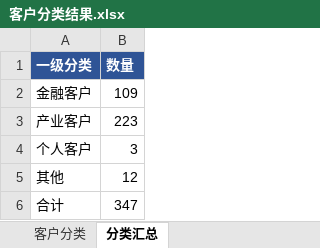
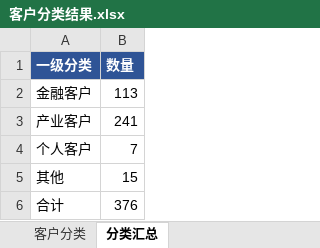
Before and after one commit to Leo123456789011/hello-world, an Excel workbook: 客户分类结果.xlsx, sheet 分类汇总, drawn as a sheet; values as stored, in another font and other column widths than the file's, no borders; the diff names each change by its address in the sheet, - before the commit and + after, or states it on an @@ line.

```diff
--- a/客户分类结果.xlsx (sheet 分类汇总)
+++ b/客户分类结果.xlsx (sheet 分类汇总)
-B2 (数量): 109
+B2 (数量): 113
-B3 (数量): 223
+B3 (数量): 241
-B4 (数量): 3
+B4 (数量): 7
-B5 (数量): 12
+B5 (数量): 15
-B6 (数量): 347
+B6 (数量): 376
```
Also changed, not shown: sheet 客户分类, 5 other files.
